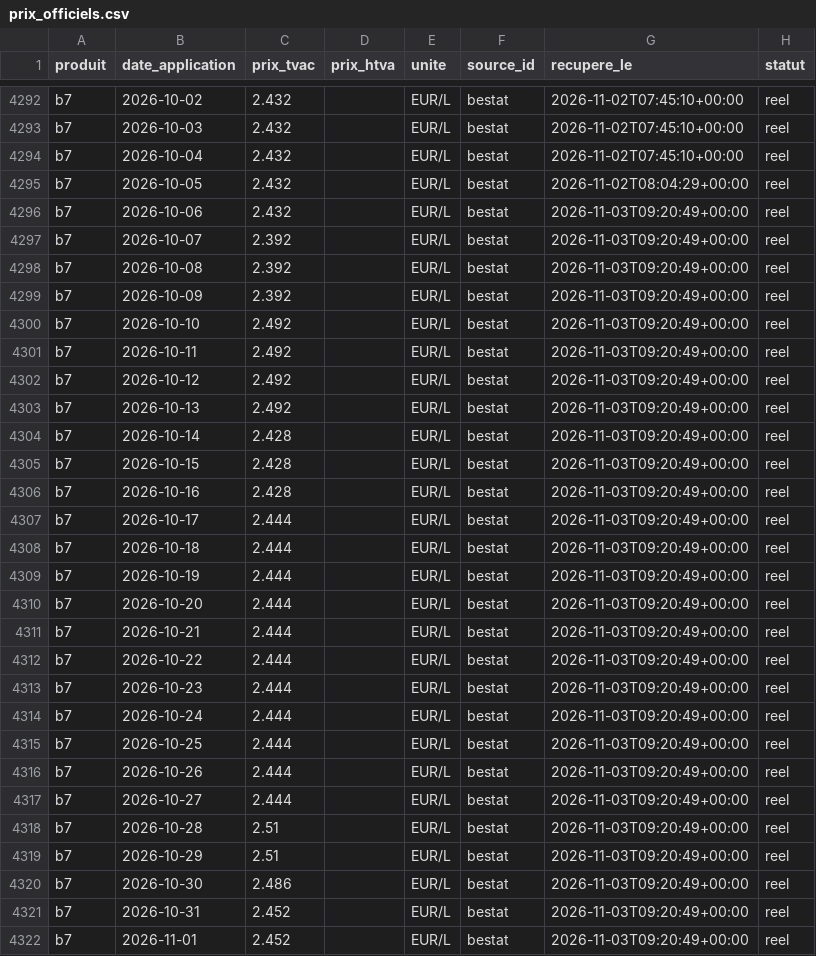
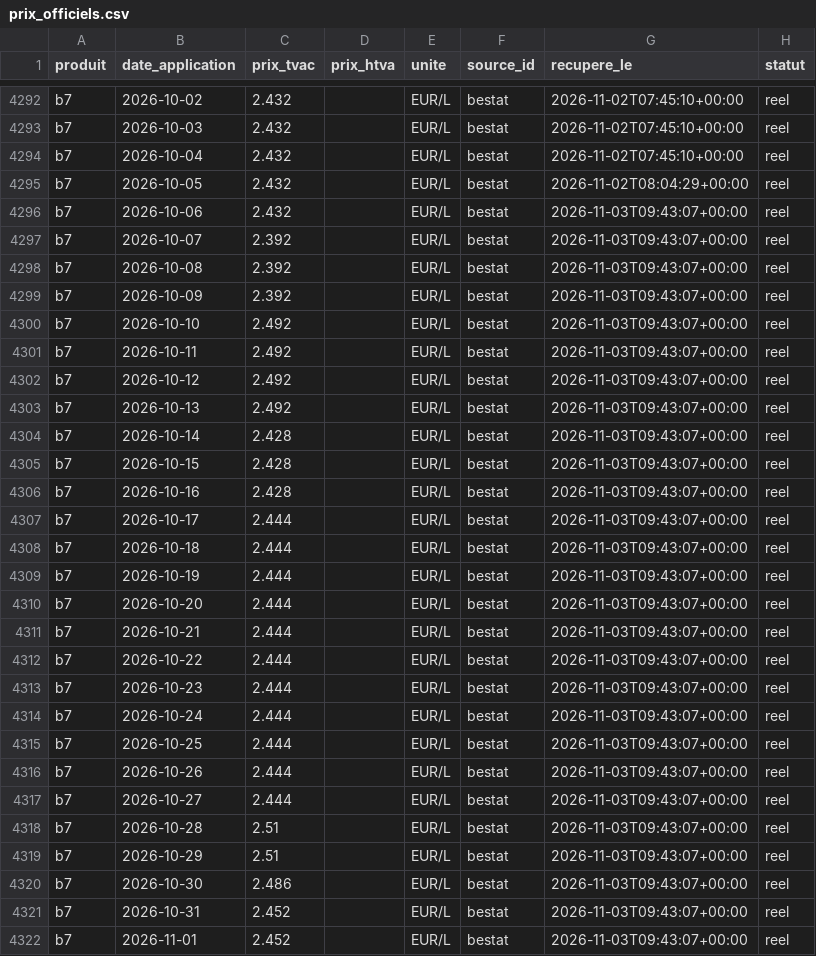
Before and after one commit to rhinoxacademypro-code/fuel-predictor, a CSV file: moteur/depot/prix_officiels.csv, drawn as a sheet; only a part is shown, gaps mark what is left out; the diff covers the shown part only.

```diff
--- a/moteur/depot/prix_officiels.csv
+++ b/moteur/depot/prix_officiels.csv
@@ -4295,28 +4295,28 @@ b7,2026-10-04,2.432,,EUR/L,bestat,2026-11-02T07:45:10+00:00,reel
 b7,2026-10-05,2.432,,EUR/L,bestat,2026-11-02T08:04:29+00:00,reel
-b7,2026-10-06,2.432,,EUR/L,bestat,2026-11-03T09:20:49+00:00,reel
-b7,2026-10-07,2.392,,EUR/L,bestat,2026-11-03T09:20:49+00:00,reel
-b7,2026-10-08,2.392,,EUR/L,bestat,2026-11-03T09:20:49+00:00,reel
-b7,2026-10-09,2.392,,EUR/L,bestat,2026-11-03T09:20:49+00:00,reel
-b7,2026-10-10,2.492,,EUR/L,bestat,2026-11-03T09:20:49+00:00,reel
-b7,2026-10-11,2.492,,EUR/L,bestat,2026-11-03T09:20:49+00:00,reel
-b7,2026-10-12,2.492,,EUR/L,bestat,2026-11-03T09:20:49+00:00,reel
-b7,2026-10-13,2.492,,EUR/L,bestat,2026-11-03T09:20:49+00:00,reel
-b7,2026-10-14,2.428,,EUR/L,bestat,2026-11-03T09:20:49+00:00,reel
-b7,2026-10-15,2.428,,EUR/L,bestat,2026-11-03T09:20:49+00:00,reel
-b7,2026-10-16,2.428,,EUR/L,bestat,2026-11-03T09:20:49+00:00,reel
-b7,2026-10-17,2.444,,EUR/L,bestat,2026-11-03T09:20:49+00:00,reel
-b7,2026-10-18,2.444,,EUR/L,bestat,2026-11-03T09:20:49+00:00,reel
-b7,2026-10-19,2.444,,EUR/L,bestat,2026-11-03T09:20:49+00:00,reel
-b7,2026-10-20,2.444,,EUR/L,bestat,2026-11-03T09:20:49+00:00,reel
-b7,2026-10-21,2.444,,EUR/L,bestat,2026-11-03T09:20:49+00:00,reel
-b7,2026-10-22,2.444,,EUR/L,bestat,2026-11-03T09:20:49+00:00,reel
-b7,2026-10-23,2.444,,EUR/L,bestat,2026-11-03T09:20:49+00:00,reel
-b7,2026-10-24,2.444,,EUR/L,bestat,2026-11-03T09:20:49+00:00,reel
-b7,2026-10-25,2.444,,EUR/L,bestat,2026-11-03T09:20:49+00:00,reel
-b7,2026-10-26,2.444,,EUR/L,bestat,2026-11-03T09:20:49+00:00,reel
-b7,2026-10-27,2.444,,EUR/L,bestat,2026-11-03T09:20:49+00:00,reel
-b7,2026-10-28,2.51,,EUR/L,bestat,2026-11-03T09:20:49+00:00,reel
-b7,2026-10-29,2.51,,EUR/L,bestat,2026-11-03T09:20:49+00:00,reel
-b7,2026-10-30,2.486,,EUR/L,bestat,2026-11-03T09:20:49+00:00,reel
-b7,2026-10-31,2.452,,EUR/L,bestat,2026-11-03T09:20:49+00:00,reel
-b7,2026-11-01,2.452,,EUR/L,bestat,2026-11-03T09:20:49+00:00,reel
+b7,2026-10-06,2.432,,EUR/L,bestat,2026-11-03T09:43:07+00:00,reel
+b7,2026-10-07,2.392,,EUR/L,bestat,2026-11-03T09:43:07+00:00,reel
+b7,2026-10-08,2.392,,EUR/L,bestat,2026-11-03T09:43:07+00:00,reel
+b7,2026-10-09,2.392,,EUR/L,bestat,2026-11-03T09:43:07+00:00,reel
+b7,2026-10-10,2.492,,EUR/L,bestat,2026-11-03T09:43:07+00:00,reel
+b7,2026-10-11,2.492,,EUR/L,bestat,2026-11-03T09:43:07+00:00,reel
+b7,2026-10-12,2.492,,EUR/L,bestat,2026-11-03T09:43:07+00:00,reel
+b7,2026-10-13,2.492,,EUR/L,bestat,2026-11-03T09:43:07+00:00,reel
+b7,2026-10-14,2.428,,EUR/L,bestat,2026-11-03T09:43:07+00:00,reel
+b7,2026-10-15,2.428,,EUR/L,bestat,2026-11-03T09:43:07+00:00,reel
+b7,2026-10-16,2.428,,EUR/L,bestat,2026-11-03T09:43:07+00:00,reel
+b7,2026-10-17,2.444,,EUR/L,bestat,2026-11-03T09:43:07+00:00,reel
+b7,2026-10-18,2.444,,EUR/L,bestat,2026-11-03T09:43:07+00:00,reel
+b7,2026-10-19,2.444,,EUR/L,bestat,2026-11-03T09:43:07+00:00,reel
+b7,2026-10-20,2.444,,EUR/L,bestat,2026-11-03T09:43:07+00:00,reel
+b7,2026-10-21,2.444,,EUR/L,bestat,2026-11-03T09:43:07+00:00,reel
+b7,2026-10-22,2.444,,EUR/L,bestat,2026-11-03T09:43:07+00:00,reel
+b7,2026-10-23,2.444,,EUR/L,bestat,2026-11-03T09:43:07+00:00,reel
+b7,2026-10-24,2.444,,EUR/L,bestat,2026-11-03T09:43:07+00:00,reel
+b7,2026-10-25,2.444,,EUR/L,bestat,2026-11-03T09:43:07+00:00,reel
+b7,2026-10-26,2.444,,EUR/L,bestat,2026-11-03T09:43:07+00:00,reel
+b7,2026-10-27,2.444,,EUR/L,bestat,2026-11-03T09:43:07+00:00,reel
+b7,2026-10-28,2.51,,EUR/L,bestat,2026-11-03T09:43:07+00:00,reel
+b7,2026-10-29,2.51,,EUR/L,bestat,2026-11-03T09:43:07+00:00,reel
+b7,2026-10-30,2.486,,EUR/L,bestat,2026-11-03T09:43:07+00:00,reel
+b7,2026-10-31,2.452,,EUR/L,bestat,2026-11-03T09:43:07+00:00,reel
+b7,2026-11-01,2.452,,EUR/L,bestat,2026-11-03T09:43:07+00:00,reel
```
Also changed, not shown: 63 edited cells elsewhere in this file, moteur/depot/cotations.csv, moteur/depot/journal_collectes.csv, 4 other files.
